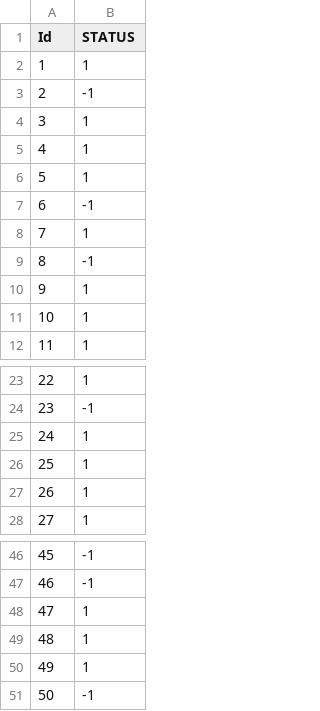
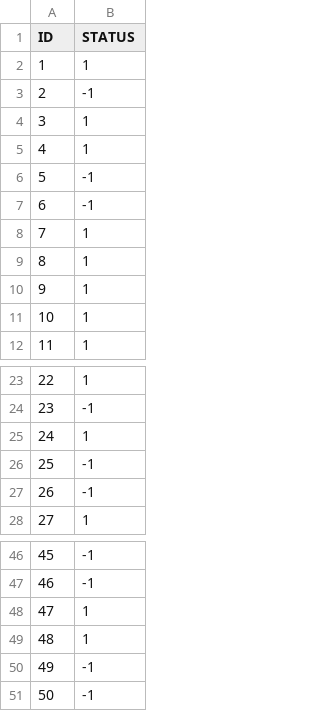
Before and after one commit to Regateiro/kdd, a CSV file: results.csv, drawn as a sheet; only a part is shown, gaps mark what is left out.

```diff
--- a/results.csv
+++ b/results.csv
@@ -1,2 +1,2 @@
-Id,STATUS
+"ID","STATUS"
 1,1
@@ -5,6 +5,6 @@ Id,STATUS
 4,1
-5,1
+5,-1
 6,-1
 7,1
-8,-1
+8,1
 9,1
@@ -25,4 +25,4 @@ Id,STATUS
 24,1
-25,1
-26,1
+25,-1
+26,-1
 27,1
@@ -49,3 +49,3 @@ Id,STATUS
 48,1
-49,1
+49,-1
 50,-1
```
Also changed, not shown: 4 other files.
